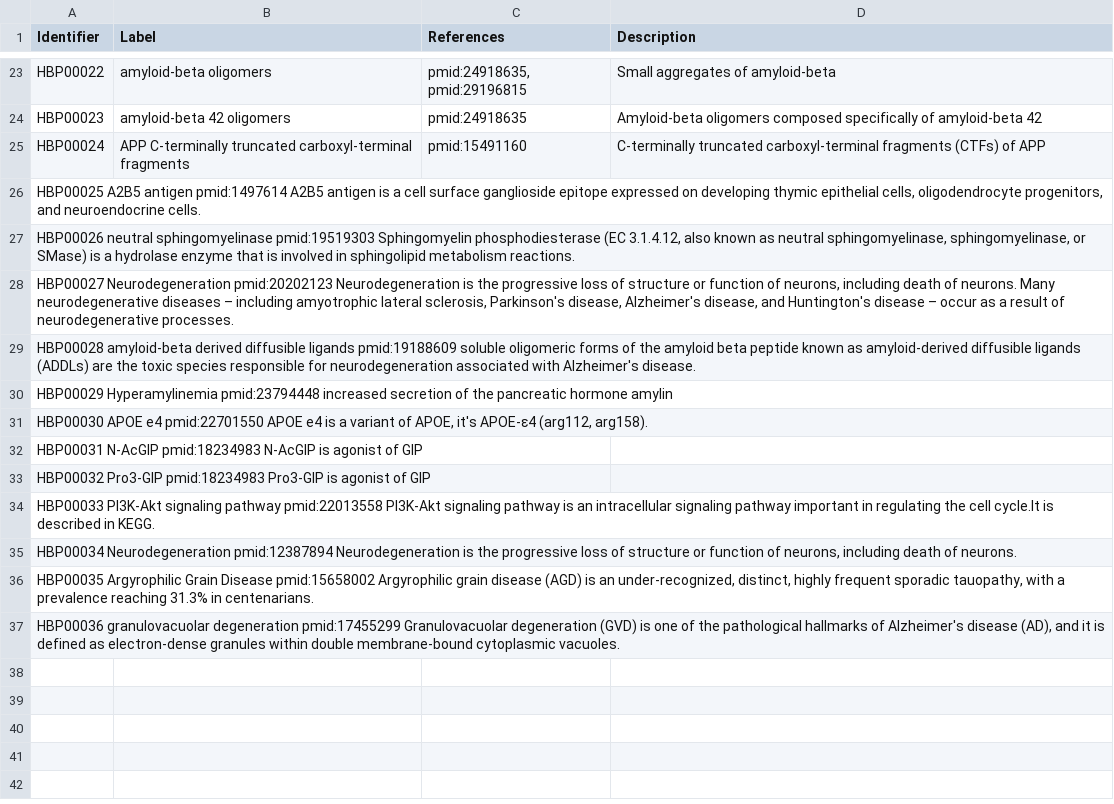
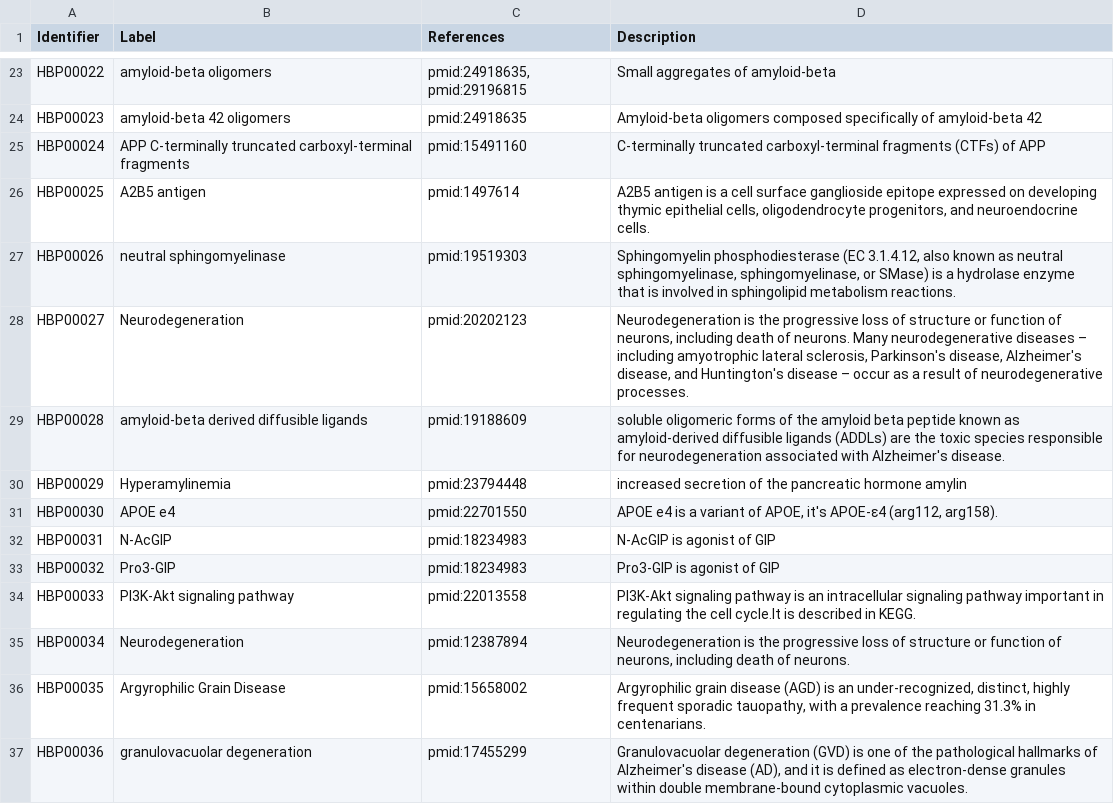
Before and after one commit to pharmacome/conso, a TSV file: terms.tsv, drawn as a sheet; only a part is shown, gaps mark what is left out; removed rows and columns are numbered as before the commit, all else as after; the diff names each change by its address in the sheet, - before the commit and + after, or states it on an @@ line.

Commit message:
Update terms.tsv

```diff
--- a/terms.tsv
+++ b/terms.tsv
-row 26: HBP00025 A2B5 antigen pmid:1497614 A2B5 antigen is a cell surface ganglioside epitope expressed on developing thymic epithelial cells, oligodendrocyte progenitors, and neuroendocrine cells.
-row 27: HBP00026 neutral sphingomyelinase pmid:19519303 Sphingomyelin phosphodiesterase (EC 3.1.4.12, also known as neutral sphingomyelinase, sphingomyelinase, or SMase) is a hydrolase enzyme that is involved in sphingolipid metabolism reactions.
-row 28: HBP00027 Neurodegeneration pmid:20202123 Neurodegeneration is the progressive loss of structure or function of neurons, including death of neurons. Many neurodegenerative diseases – including amyotrophic lateral sclerosis, Parkinson's disease, Alzheimer's disease, and Huntington's disease – occur as a result of neurodegenerative processes.
-row 29: HBP00028 amyloid-beta derived diffusible ligands pmid:19188609 soluble oligomeric forms of the amyloid beta peptide known as amyloid-derived diffusible ligands (ADDLs) are the toxic species responsible for neurodegeneration associated with Alzheimer's disease.
-row 30: HBP00029 Hyperamylinemia pmid:23794448 increased secretion of the pancreatic hormone amylin
-row 31: HBP00030 APOE e4 pmid:22701550 APOE e4 is a variant of APOE, it's APOE-ε4 (arg112, arg158).
-row 32: HBP00031 N-AcGIP pmid:18234983 N-AcGIP is agonist of GIP
-row 33: HBP00032 Pro3-GIP pmid:18234983 Pro3-GIP is agonist of GIP
-row 34: HBP00033 PI3K-Akt signaling pathway pmid:22013558 PI3K-Akt signaling pathway is an intracellular signaling pathway important in regulating the cell cycle.It is described in KEGG.
-row 35: HBP00034 Neurodegeneration pmid:12387894 Neurodegeneration is the progressive loss of structure or function of neurons, including death of neurons.
-row 36: HBP00035 Argyrophilic Grain Disease pmid:15658002 Argyrophilic grain disease (AGD) is an under-recognized, distinct, highly frequent sporadic tauopathy, with a prevalence reaching 31.3% in centenarians.
-row 37: HBP00036 granulovacuolar degeneration pmid:17455299 Granulovacuolar degeneration (GVD) is one of the pathological hallmarks of Alzheimer's disease (AD), and it is defined as electron-dense granules within double membrane-bound cytoplasmic vacuoles.
+row 26: HBP00025 | A2B5 antigen | pmid:1497614 | A2B5 antigen is a cell surface ganglioside epitope expressed on developing thymic epithelial cells, oligodendrocyte progenitors, and neuroendocrine cells.
+row 27: HBP00026 | neutral sphingomyelinase | pmid:19519303 | Sphingomyelin phosphodiesterase (EC 3.1.4.12, also known as neutral sphingomyelinase, sphingomyelinase, or SMase) is a hydrolase enzyme that is involved in sphingolipid metabolism reactions.
+row 28: HBP00027 | Neurodegeneration | pmid:20202123 | Neurodegeneration is the progressive loss of structure or function of neurons, including death of neurons. Many neurodegenerative diseases – including amyotrophic lateral sclerosis, Parkinson's disease, Alzheimer's disease, and Huntington's disease – occur as a result of neurodegenerative processes.
+row 29: HBP00028 | amyloid-beta derived diffusible ligands | pmid:19188609 | soluble oligomeric forms of the amyloid beta peptide known as amyloid-derived diffusible ligands (ADDLs) are the toxic species responsible for neurodegeneration associated with Alzheimer's disease.
+row 30: HBP00029 | Hyperamylinemia | pmid:23794448 | increased secretion of the pancreatic hormone amylin
+row 31: HBP00030 | APOE e4 | pmid:22701550 | APOE e4 is a variant of APOE, it's APOE-ε4 (arg112, arg158).
+row 32: HBP00031 | N-AcGIP | pmid:18234983 | N-AcGIP is agonist of GIP
+row 33: HBP00032 | Pro3-GIP | pmid:18234983 | Pro3-GIP is agonist of GIP
+row 34: HBP00033 | PI3K-Akt signaling pathway | pmid:22013558 | PI3K-Akt signaling pathway is an intracellular signaling pathway important in regulating the cell cycle.It is described in KEGG.
+row 35: HBP00034 | Neurodegeneration | pmid:12387894 | Neurodegeneration is the progressive loss of structure or function of neurons, including death of neurons.
+row 36: HBP00035 | Argyrophilic Grain Disease | pmid:15658002 | Argyrophilic grain disease (AGD) is an under-recognized, distinct, highly frequent sporadic tauopathy, with a prevalence reaching 31.3% in centenarians.
+row 37: HBP00036 | granulovacuolar degeneration | pmid:17455299 | Granulovacuolar degeneration (GVD) is one of the pathological hallmarks of Alzheimer's disease (AD), and it is defined as electron-dense granules within double membrane-bound cytoplasmic vacuoles.
```
